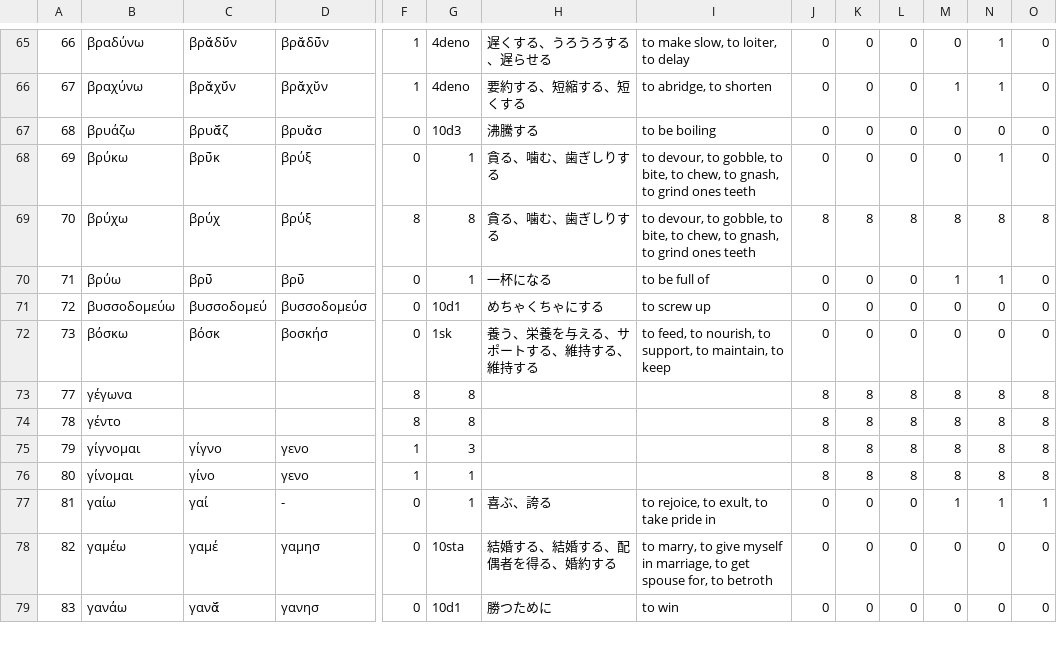
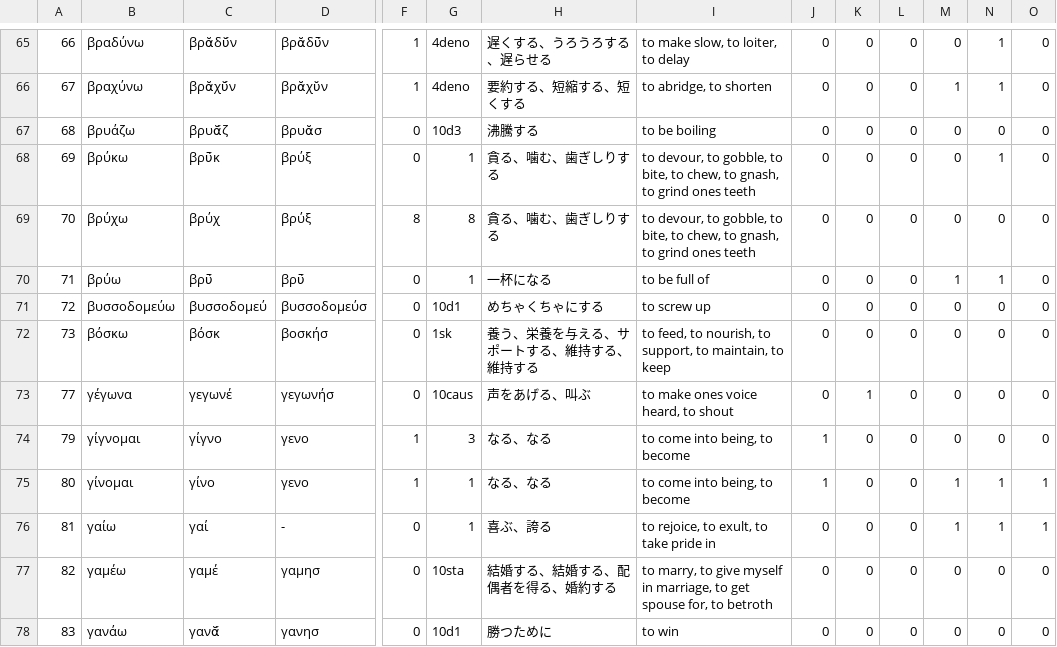
Before and after one commit to Anarcho-Hacktivist-JP/indoeuropean_dictionary, a CSV file: 起動方法・参考サイト/DB/verb_greek.csv, drawn as a sheet; only a part is shown, gaps mark what is left out; removed rows and columns are numbered as before the commit, all else as after; rows hold the shown columns only; the diff covers the shown part only; the diff names each change by its address in the sheet, - before the commit and + after, or states it on an @@ line.

```diff
--- a/起動方法・参考サイト/DB/verb_greek.csv
+++ b/起動方法・参考サイト/DB/verb_greek.csv
-J69: 8
+J69: 0
-K69: 8
+K69: 0
-L69: 8
+L69: 0
-M69: 8
+M69: 0
-N69: 8
+N69: 0
-O69: 8
+O69: 0
-C73: (empty)
+C73: γεγωνέ
-D73: (empty)
+D73: γεγωνήσ
-F73: 8
+F73: 0
-G73: 8
+G73: 10caus
-H73: (empty)
+H73: 声をあげる、叫ぶ
-I73: (empty)
+I73: to make ones voice heard, to shout
-J73: 8
+J73: 0
-K73: 8
+K73: 1
-L73: 8
+L73: 0
-M73: 8
+M73: 0
-N73: 8
+N73: 0
-O73: 8
+O73: 0
-row 74: 78 | γέντο |  |  | 8 | 8 |  |  | 8 | 8 | 8 | 8 | 8 | 8
-H74:H75: (empty)
+H74:H75: なる、なる
-I74:I75: (empty)
+I74:I75: to come into being, to become
-J74:J75: 8
+J74:J75: 1
-K74:K75: 8
+K74:K75: 0
-L74:L75: 8
+L74:L75: 0
-M74: 8
+M74: 0
-N74: 8
+N74: 0
-O74: 8
+O74: 0
-M75: 8
+M75: 1
-N75: 8
+N75: 1
-O75: 8
+O75: 1
```
Also changed, not shown: 20 edited cells elsewhere in this file, 起動方法・参考サイト/DB/verb_sanskrit.csv, 19 other files.
